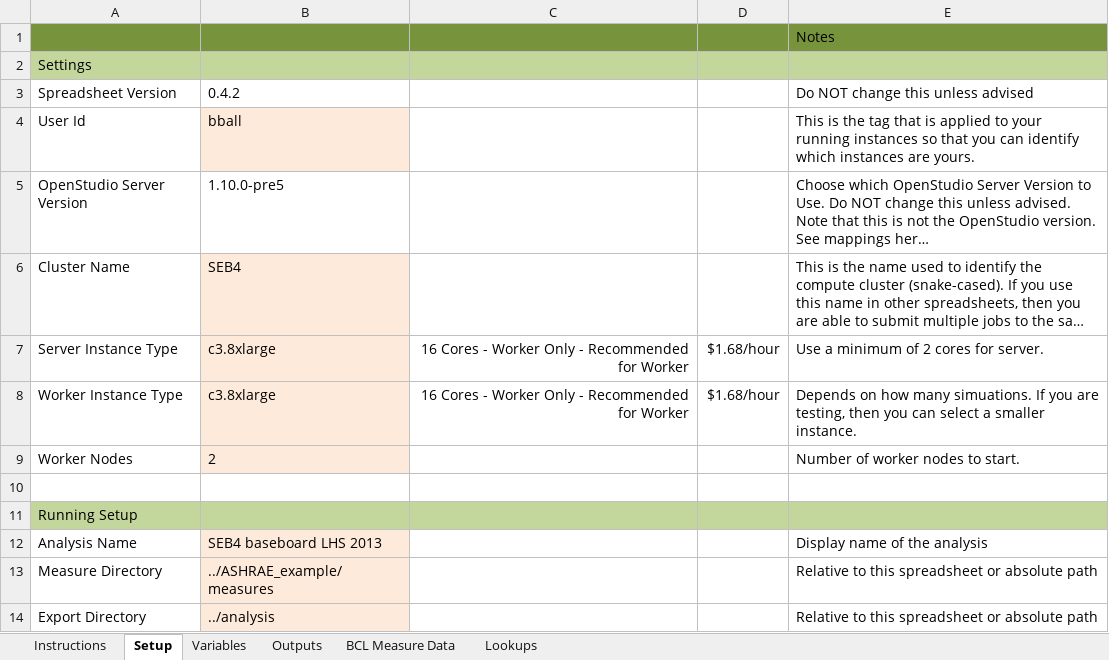
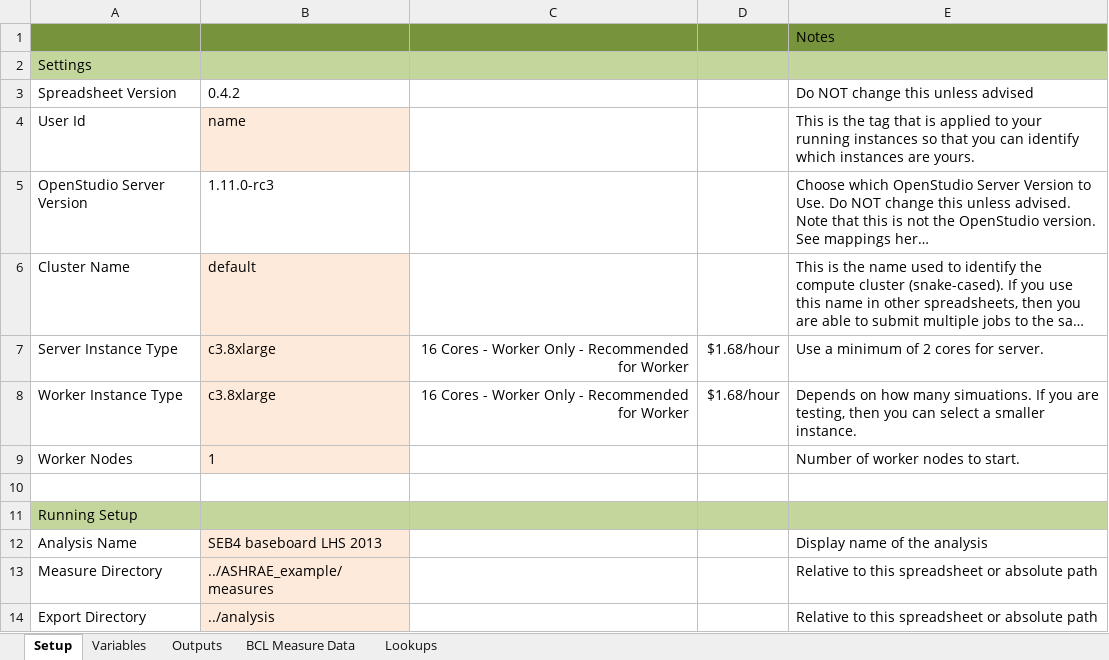
Before and after one commit to NREL/OpenStudio-analysis-spreadsheet, an Excel workbook: projects/SEB_LHS_2013.xlsx, sheet Setup, drawn as a sheet; only a part is shown; long unchanged cells end in …; values as stored, in another font and other column widths than the file's, no borders; the diff names each change by its address in the sheet, - before the commit and + after, or states it on an @@ line.

```diff
--- a/projects/SEB_LHS_2013.xlsx (sheet Setup)
+++ b/projects/SEB_LHS_2013.xlsx (sheet Setup)
-sheet tab: Instructions
-B4: bball
+B4: name
-B5: 1.10.0-pre5
+B5: 1.11.0-rc3
-B6: SEB4
+B6: default
-B9: 2
+B9: 1
```
Also changed, not shown: projects/SEB_calibration_NSGA_2013.xlsx, projects/SEB_calibration_Rgenoud_2013.xlsx, 3 other files.
